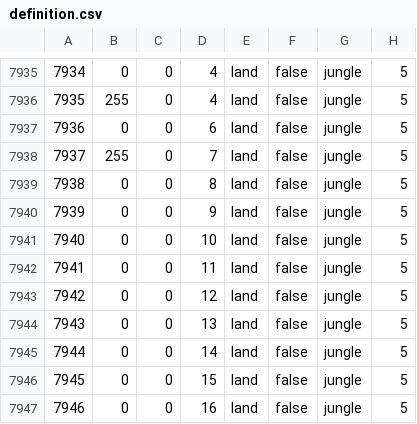
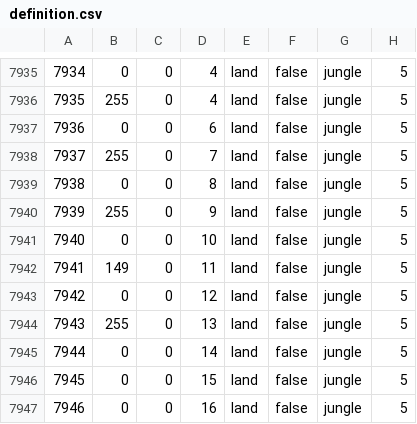
Before and after one commit to Wolfram49/gotterdammerung2, a CSV file: map/definition.csv, drawn as a sheet; only a part is shown, gaps mark what is left out.

```diff
--- a/map/definition.csv
+++ b/map/definition.csv
@@ -7939,7 +7939,7 @@
 7938;0;0;8;land;false;jungle;5
-7939;0;0;9;land;false;jungle;5
+7939;255;0;9;land;false;jungle;5
 7940;0;0;10;land;false;jungle;5
-7941;0;0;11;land;false;jungle;5
+7941;149;0;11;land;false;jungle;5
 7942;0;0;12;land;false;jungle;5
-7943;0;0;13;land;false;jungle;5
+7943;255;0;13;land;false;jungle;5
 7944;0;0;14;land;false;jungle;5
```
Also changed, not shown: 1 other file.
